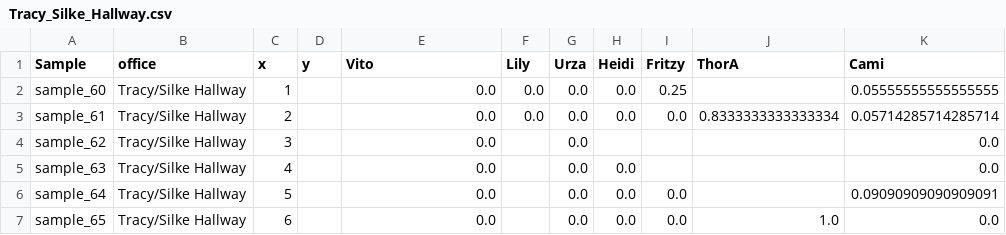
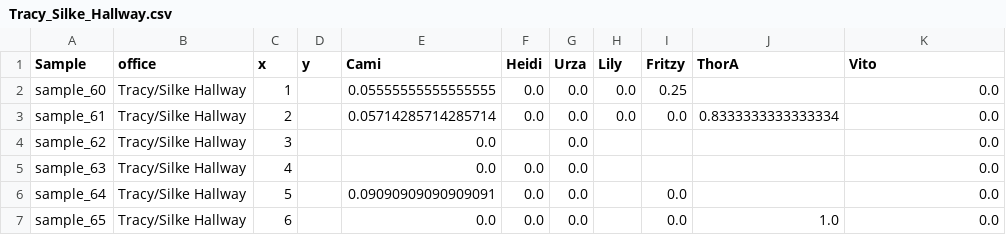
Before and after one commit to MichelleErkenberg/mpi_dogs, a CSV file: R/Tracy_Silke_Hallway.csv, drawn as a sheet.

```diff
--- a/R/Tracy_Silke_Hallway.csv
+++ b/R/Tracy_Silke_Hallway.csv
@@ -1,7 +1,7 @@
-Sample,office,x,y,Vito,Lily,Urza,Heidi,Fritzy,ThorA,Cami
-sample_60,Tracy/Silke Hallway,1,,0.0,0.0,0.0,0.0,0.25,,0.05555555555555555
-sample_61,Tracy/Silke Hallway,2,,0.0,0.0,0.0,0.0,0.0,0.8333333333333334,0.05714285714285714
+Sample,office,x,y,Cami,Heidi,Urza,Lily,Fritzy,ThorA,Vito
+sample_60,Tracy/Silke Hallway,1,,0.05555555555555555,0.0,0.0,0.0,0.25,,0.0
+sample_61,Tracy/Silke Hallway,2,,0.05714285714285714,0.0,0.0,0.0,0.0,0.8333333333333334,0.0
 sample_62,Tracy/Silke Hallway,3,,0.0,,0.0,,,,0.0
-sample_63,Tracy/Silke Hallway,4,,0.0,,0.0,0.0,,,0.0
-sample_64,Tracy/Silke Hallway,5,,0.0,,0.0,0.0,0.0,,0.09090909090909091
-sample_65,Tracy/Silke Hallway,6,,0.0,,0.0,0.0,0.0,1.0,0.0
+sample_63,Tracy/Silke Hallway,4,,0.0,0.0,0.0,,,,0.0
+sample_64,Tracy/Silke Hallway,5,,0.09090909090909091,0.0,0.0,,0.0,,0.0
+sample_65,Tracy/Silke Hallway,6,,0.0,0.0,0.0,,0.0,1.0,0.0
```
Also changed, not shown: R/Container.csv, R/Johannes.csv, 6 other files.
